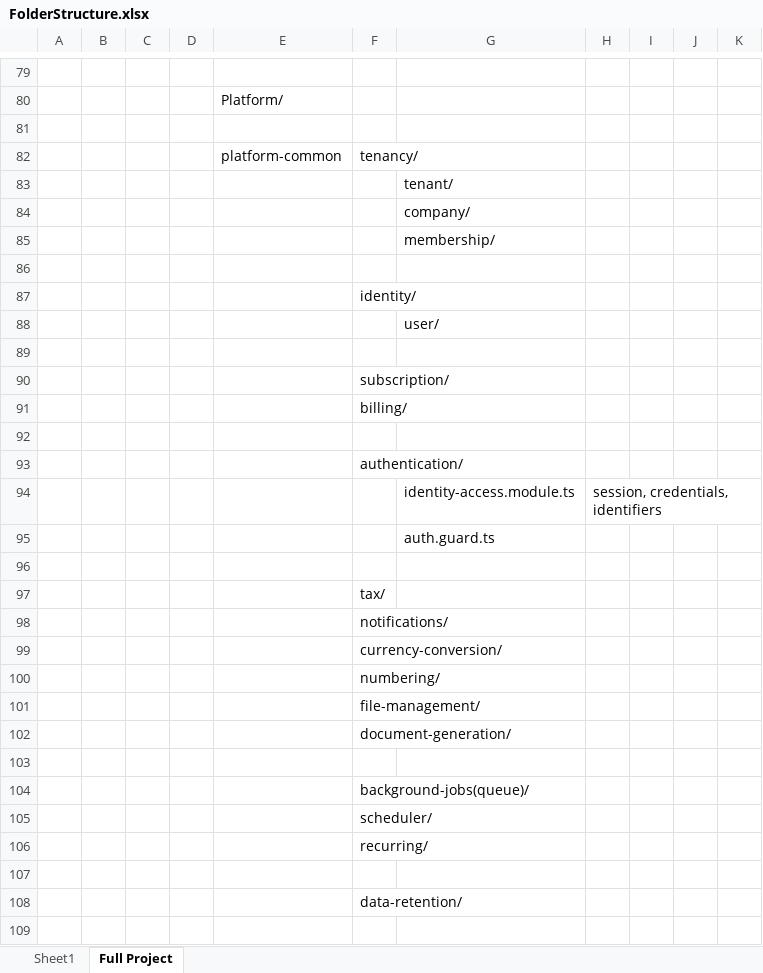
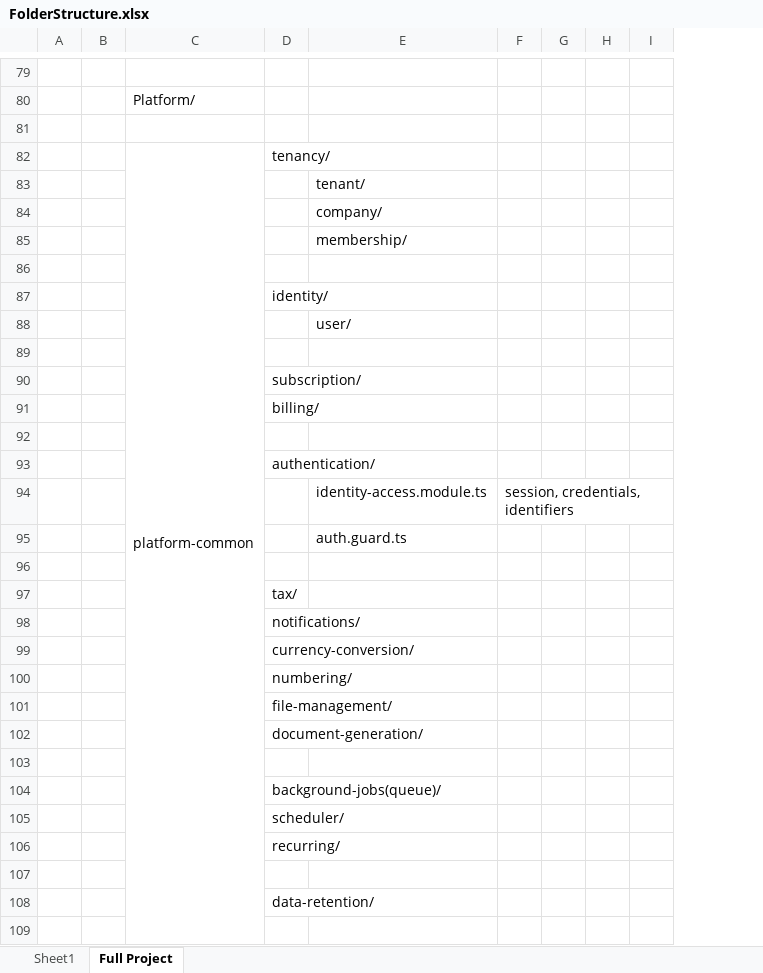
Before and after one commit to ashrafemon/ddd-boilerplate, an Excel workbook: docs/FolderStructure.xlsx, sheet Full Project, drawn as a sheet; only a part is shown, gaps mark what is left out; values as stored, in another font and other column widths than the file's, no borders; the diff covers the shown part only; the diff names each change by its address in the sheet, - before the commit and + after, or states it on an @@ line.

```diff
--- a/docs/FolderStructure.xlsx (sheet Full Project)
+++ b/docs/FolderStructure.xlsx (sheet Full Project)
-column B, empty
-column C, empty
+C82:C126 merged
```
Also changed, not shown: 1 edited cell and merged cells elsewhere in this sheet, 27 other files.
